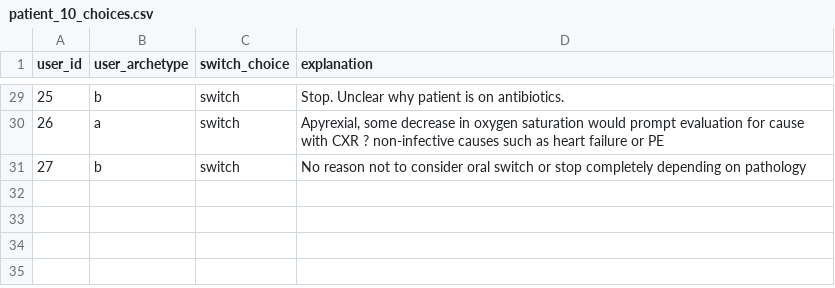
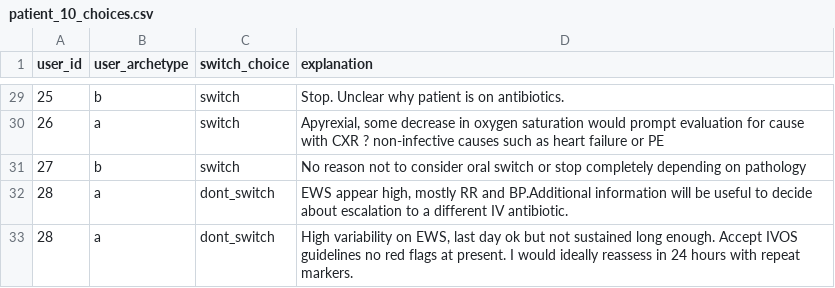
Before and after one commit to WilliamBolton/cdss_demo, a CSV file: cdss_1/cdss_1/switch_results/patient_10_choices.csv, drawn as a sheet; only a part is shown, gaps mark what is left out; the diff names each change by its address in the sheet, - before the commit and + after, or states it on an @@ line.

```diff
--- a/cdss_1/cdss_1/switch_results/patient_10_choices.csv
+++ b/cdss_1/cdss_1/switch_results/patient_10_choices.csv
+row 32: 28 | a | dont_switch | EWS appear high, mostly RR and BP.Additional information will be useful to decide about escalation to a different IV antibiotic.
+row 33: 28 | a | dont_switch | High variability on EWS, last day ok but not sustained long enough. Accept IVOS guidelines no red flags at present. I would ideally reassess in 24 hours with repeat markers.
```
Also changed, not shown: cdss_1/cdss_1/hover_results/demo_hover_events.csv, cdss_1/cdss_1/switch_results/patient_7_choices.csv, 20 other files.
